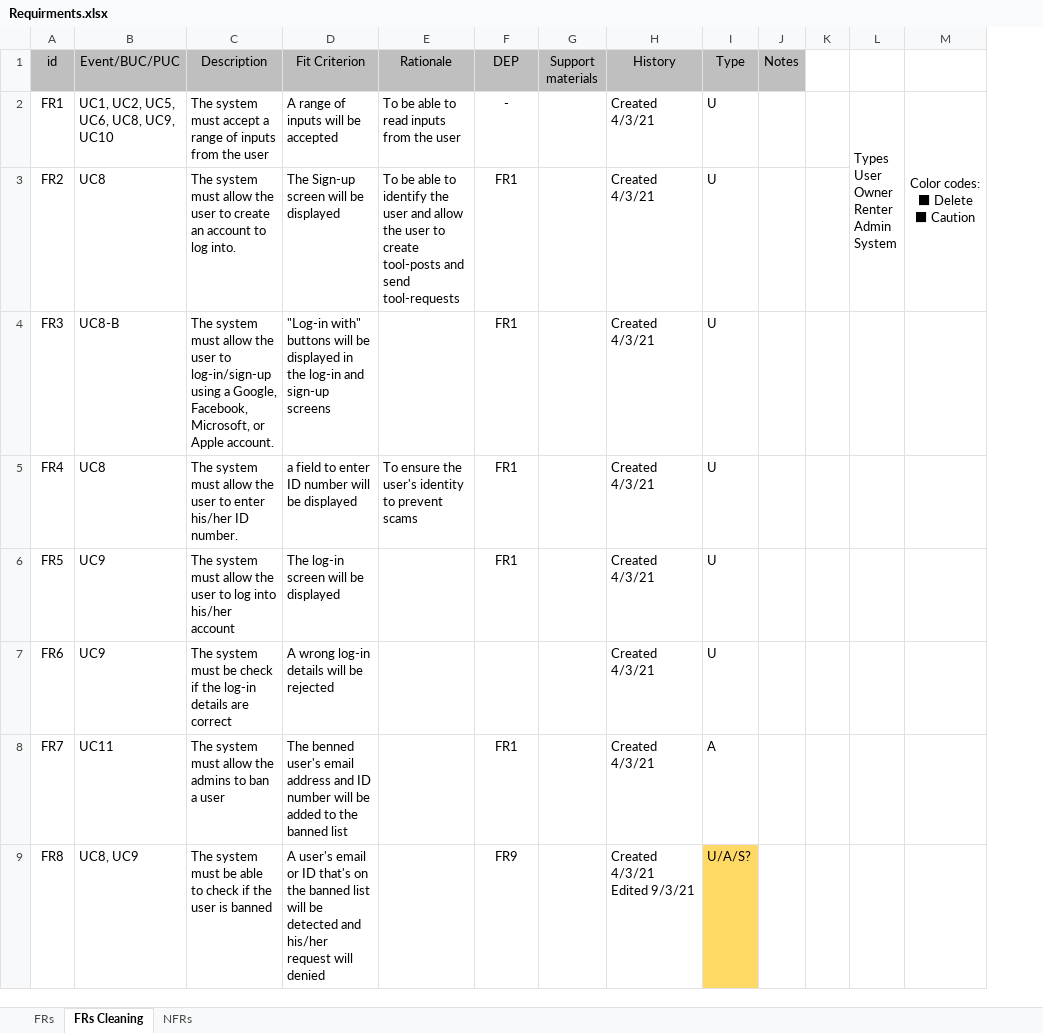
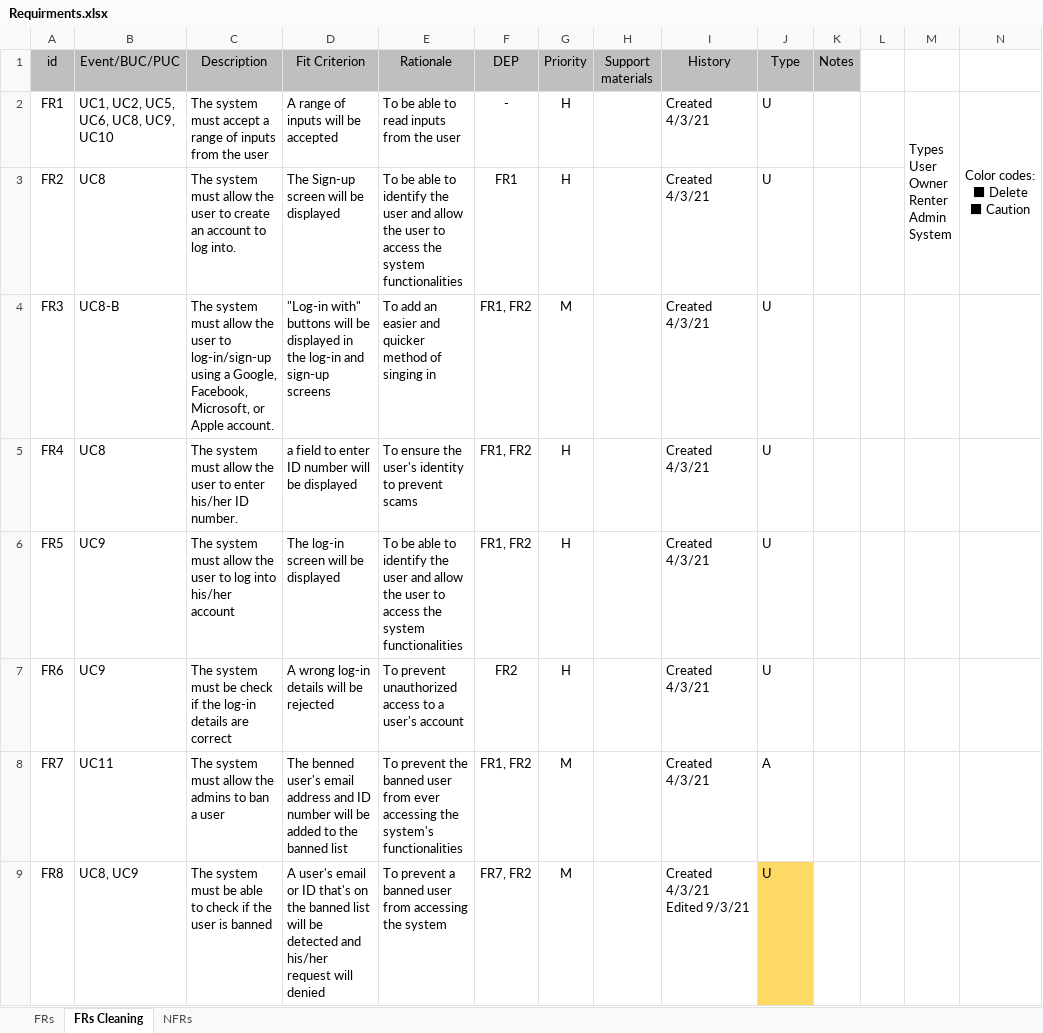
Before and after one commit to ElforL/Graduation-Project, an Excel workbook: Requirements/Requirments.xlsx, sheet FRs Cleaning, drawn as a sheet; only a part is shown; values as stored, in another font and other column widths than the file's, no borders; addresses are those after the commit; the diff covers the shown part only; the diff names each change by its address in the sheet, - before the commit and + after, or states it on an @@ line.

Commit message:
✔ Finished the FRs table

```diff
--- a/Requirements/Requirments.xlsx (sheet FRs Cleaning)
+++ b/Requirements/Requirments.xlsx (sheet FRs Cleaning)
+column G (Priority), rows 2-9: H | H | M | H | H | H | M | M
-E3 (Rationale): …user to create tool-posts and send tool-requests
+E3 (Rationale): …user to access the system functionalities
-E4 (Rationale): (empty)
+E4 (Rationale): To add an easier and quicker method of singing in
-F4:F6 (DEP): FR1
+F4:F6 (DEP): FR1, FR2
-E6 (Rationale): (empty)
+E6 (Rationale): To be able to identify the user and allow the user to access the system functionalities
-E7 (Rationale): (empty)
+E7 (Rationale): To prevent unauthorized access to a user's account
-F7 (DEP): (empty)
+F7 (DEP): FR2
-E8 (Rationale): (empty)
+E8 (Rationale): To prevent the banned user from ever accessing the system's functionalities
-F8 (DEP): FR1
+F8 (DEP): FR1, FR2
-E9 (Rationale): (empty)
+E9 (Rationale): To prevent a banned user from accessing the system
-F9 (DEP): FR9
+F9 (DEP): FR7, FR2
-J9 (Type): U/A/S?
+J9 (Type): U
```
Also changed, not shown: 16 removed rows and 70 edited cells elsewhere in this sheet, sheet FRs, 1 other file.
